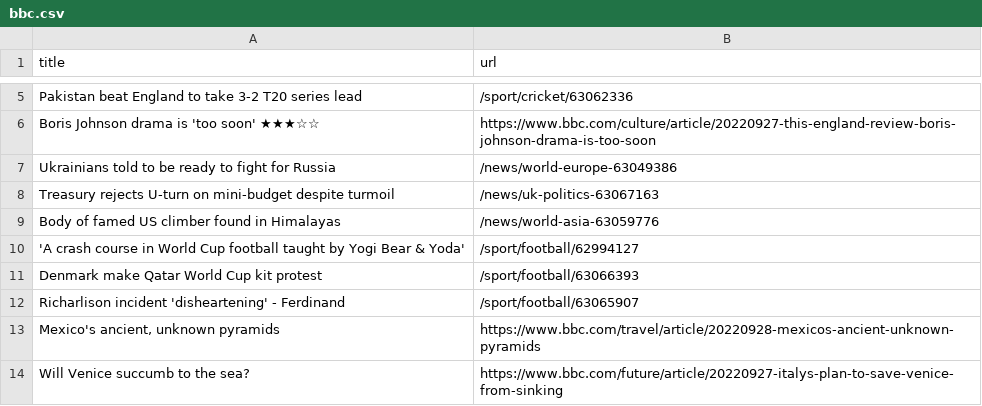
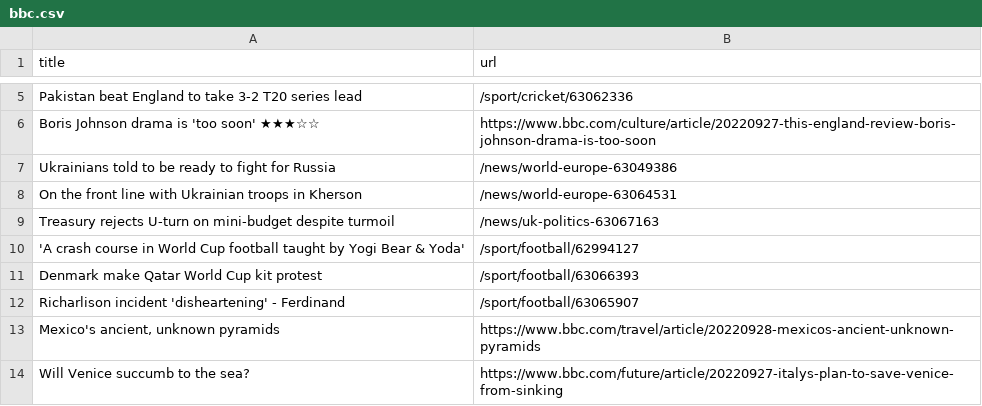
Before and after one commit to gabrielacarrasquillo/automatic-scraper-bbc, a CSV file: bbc.csv, drawn as a sheet; only a part is shown, gaps mark what is left out.

```diff
--- a/bbc.csv
+++ b/bbc.csv
@@ -7,4 +7,4 @@ Boris Johnson drama is 'too soon' ★★★☆☆,https://www.bbc.com/culture/ar
 Ukrainians told to be ready to fight for Russia,/news/world-europe-63049386
+On the front line with Ukrainian troops in Kherson,/news/world-europe-63064531
 Treasury rejects U-turn on mini-budget despite turmoil,/news/uk-politics-63067163
-Body of famed US climber found in Himalayas,/news/world-asia-63059776
 'A crash course in World Cup football taught by Yogi Bear & Yoda',/sport/football/62994127
```
